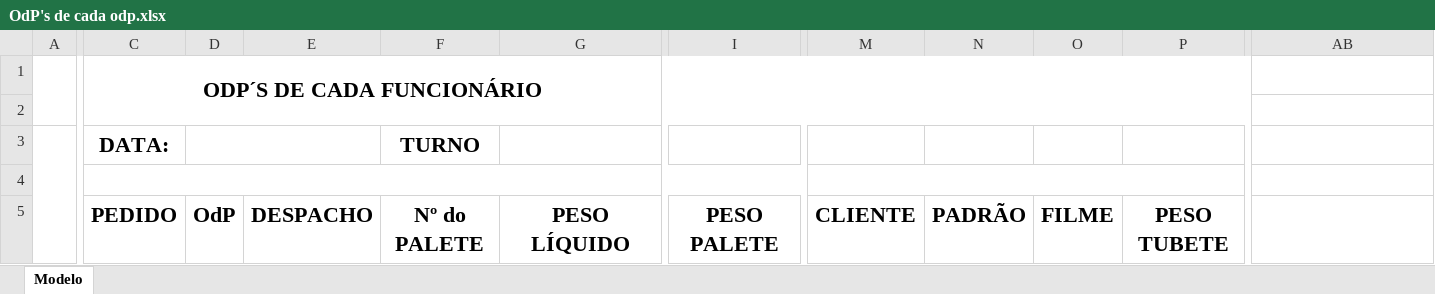
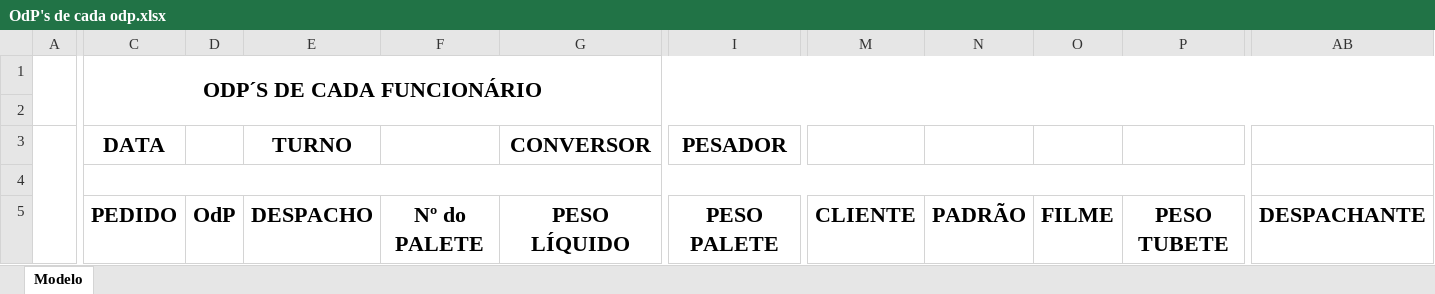
Before and after one commit to transformacao-digital123/Transformers, an Excel workbook: modelos/OdP's de cada odp.xlsx, sheet Modelo, drawn as a sheet; only a part is shown, gaps mark what is left out; values as stored, in another font and other column widths than the file's, no borders; removed rows and columns are numbered as before the commit, all else as after; rows hold the shown columns only; the diff names each change by its address in the sheet, - before the commit and + after, or states it on an @@ line.

```diff
--- a/modelos/OdP's de cada odp.xlsx (sheet Modelo)
+++ b/modelos/OdP's de cada odp.xlsx (sheet Modelo)
-C1:AA2 merged
+C1:AB2 merged
-row 3:  | DATA: |  |  | TURNO
+row 3:  | DATA |  | TURNO |  | CONVERSOR | PESADOR
-C4:L4 merged
+C4:P4 merged
-M4:P4 merged
-AB5: (empty)
+AB5: DESPACHANTE
```
Also changed, not shown: modelos/Planilha_faturamento.xlsx, 34 other files.
